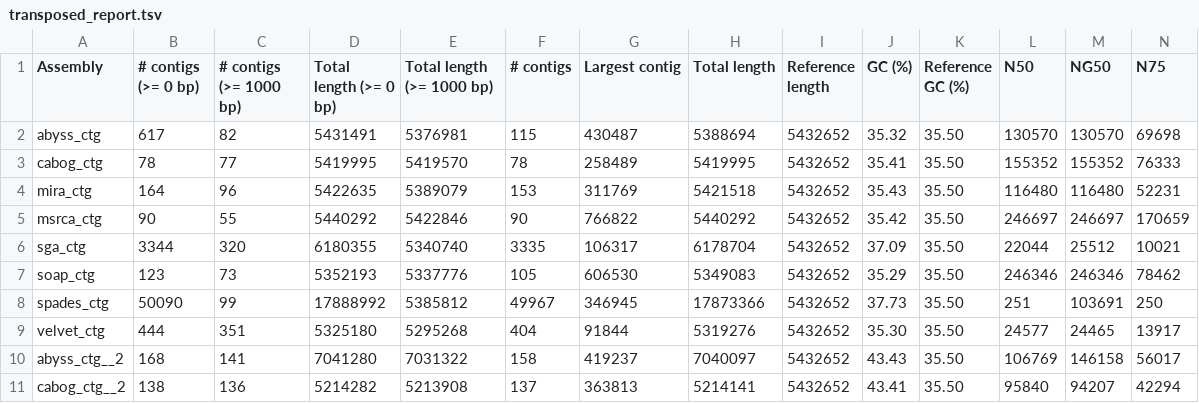
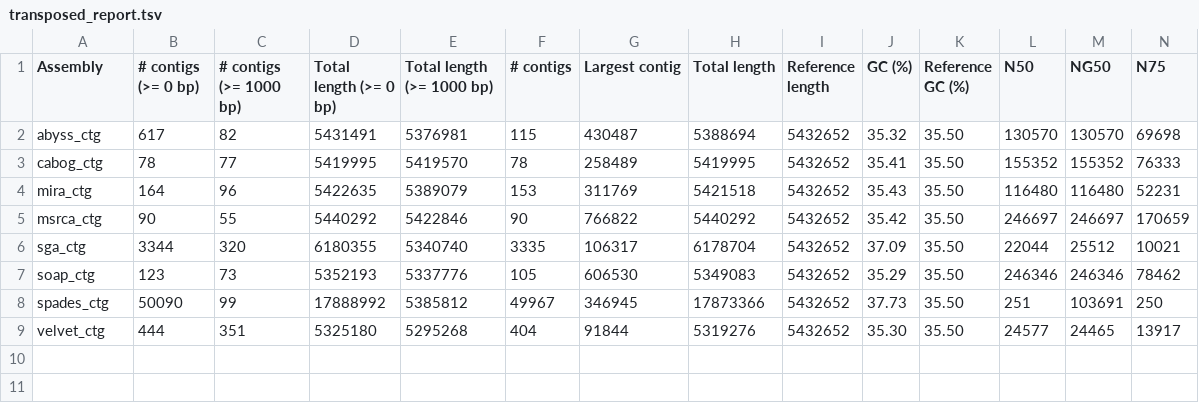
Before and after one commit to cbib/MIX, a TSV file: result_statistics/gage-b-mono/B_cereus_MiSeq/transposed_report.tsv, drawn as a sheet; only a part is shown; rows hold the shown columns only; the diff names each change by its address in the sheet, - before the commit and + after, or states it on an @@ line.

```diff
--- a/result_statistics/gage-b-mono/B_cereus_MiSeq/transposed_report.tsv
+++ b/result_statistics/gage-b-mono/B_cereus_MiSeq/transposed_report.tsv
-row 10: abyss_ctg__2 | 168 | 141 | 7041280 | 7031322 | 158 | 419237 | 7040097 | 5432652 | 43.43 | 35.50 | 106769 | 146158 | 56017
-row 11: cabog_ctg__2 | 138 | 136 | 5214282 | 5213908 | 137 | 363813 | 5214141 | 5432652 | 43.41 | 35.50 | 95840 | 94207 | 42294
```
Also changed, not shown: result_statistics/gage-b-mono/B_fragilis_HiSeq/transposed_report.tsv, result_statistics/gage-b-mono/M_abscessus_HiSeq/transposed_report.tsv, 19 other files.
